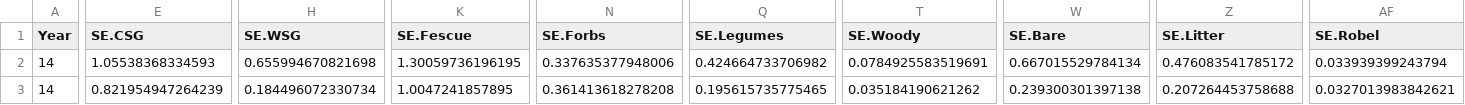
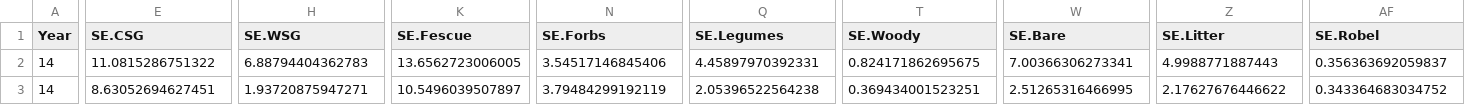
Before and after one commit to njlyon0/collab_coon-daubenmire-herbicide, a CSV file: Data/sns-data_2014_summarized.csv, drawn as a sheet; only a part is shown, gaps mark what is left out; the diff covers the shown part only; the diff names each change by its address in the sheet, - before the commit and + after, or states it on an @@ line.

```diff
--- a/Data/sns-data_2014_summarized.csv
+++ b/Data/sns-data_2014_summarized.csv
-E2 (SE.CSG): 1.05538368334593
+E2 (SE.CSG): 11.0815286751322
-H2 (SE.WSG): 0.655994670821698
+H2 (SE.WSG): 6.88794404362783
-K2 (SE.Fescue): 1.30059736196195
+K2 (SE.Fescue): 13.6562723006005
-N2 (SE.Forbs): 0.337635377948006
+N2 (SE.Forbs): 3.54517146845406
-Q2 (SE.Legumes): 0.424664733706982
+Q2 (SE.Legumes): 4.45897970392331
-T2 (SE.Woody): 0.0784925583519691
+T2 (SE.Woody): 0.824171862695675
-W2 (SE.Bare): 0.667015529784134
+W2 (SE.Bare): 7.00366306273341
-Z2 (SE.Litter): 0.476083541785172
+Z2 (SE.Litter): 4.9988771887443
-AF2 (SE.Robel): 0.033939399243794
+AF2 (SE.Robel): 0.356363692059837
-E3 (SE.CSG): 0.821954947264239
+E3 (SE.CSG): 8.63052694627451
-H3 (SE.WSG): 0.184496072330734
+H3 (SE.WSG): 1.93720875947271
-K3 (SE.Fescue): 1.0047241857895
+K3 (SE.Fescue): 10.5496039507897
-N3 (SE.Forbs): 0.361413618278208
+N3 (SE.Forbs): 3.79484299192119
-Q3 (SE.Legumes): 0.195615735775465
+Q3 (SE.Legumes): 2.05396522564238
-T3 (SE.Woody): 0.035184190621262
+T3 (SE.Woody): 0.369434001523251
-W3 (SE.Bare): 0.239300301397138
+W3 (SE.Bare): 2.51265316466995
-Z3 (SE.Litter): 0.207264453758688
+Z3 (SE.Litter): 2.17627676446622
-AF3 (SE.Robel): 0.0327013983842621
+AF3 (SE.Robel): 0.343364683034752
```
Also changed, not shown: 65 edited cells elsewhere in this file, 1 other file.
